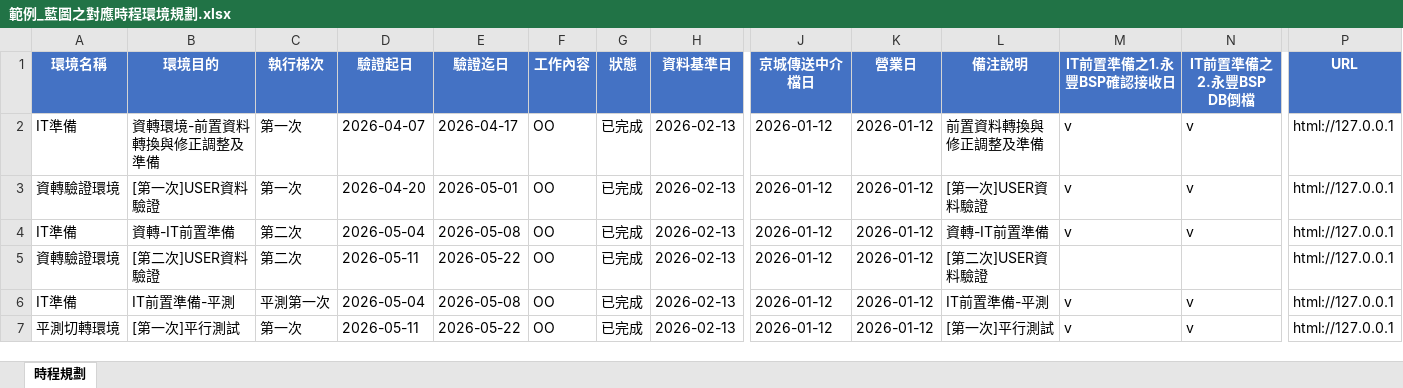
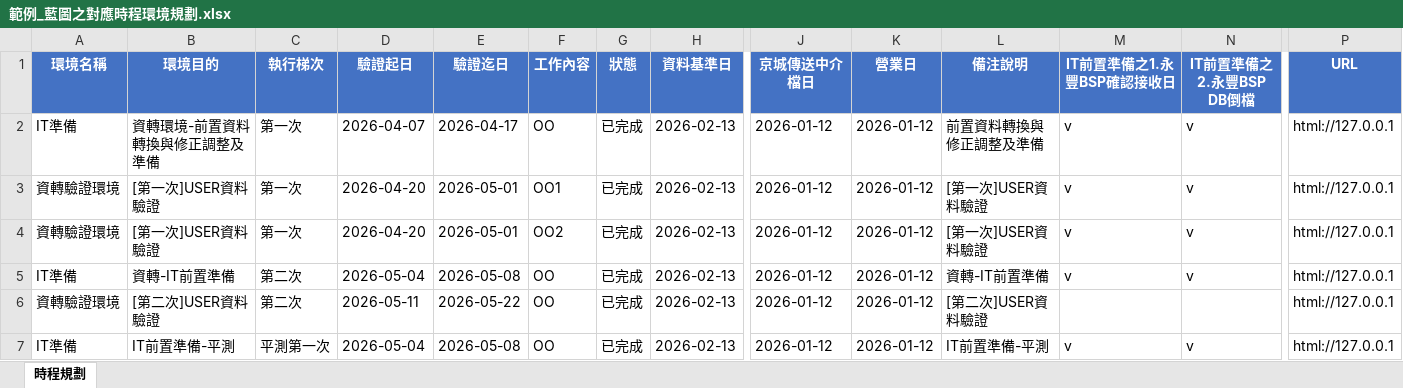
Before and after one commit to shawnke99/project_calendar, an Excel workbook: resource/範例_藍圖之對應時程環境規劃.xlsx, sheet 時程規劃, drawn as a sheet; only a part is shown, gaps mark what is left out; the shorter side is filled out with more unchanged rows; values as stored, in another font and other column widths than the file's, no borders; rows hold the shown columns only; the diff names each change by its address in the sheet, - before the commit and + after, or states it on an @@ line.

```diff
--- a/resource/範例_藍圖之對應時程環境規劃.xlsx (sheet 時程規劃)
+++ b/resource/範例_藍圖之對應時程環境規劃.xlsx (sheet 時程規劃)
-F3 (工作內容): OO
+F3 (工作內容): OO1
+row 4: 資轉驗證環境 | [第一次]USER資料驗證 | 第一次 | 2026-04-20 | 2026-05-01 | OO2 | 已完成 | 2026-02-13 | 2026-01-12 | 2026-01-12 | [第一次]USER資料驗證 | v | v | html://127.0.0.1
```
Also changed, not shown: 9 other files.
